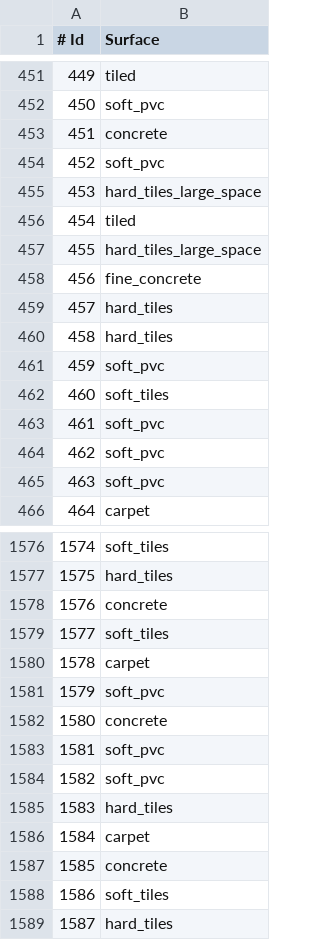
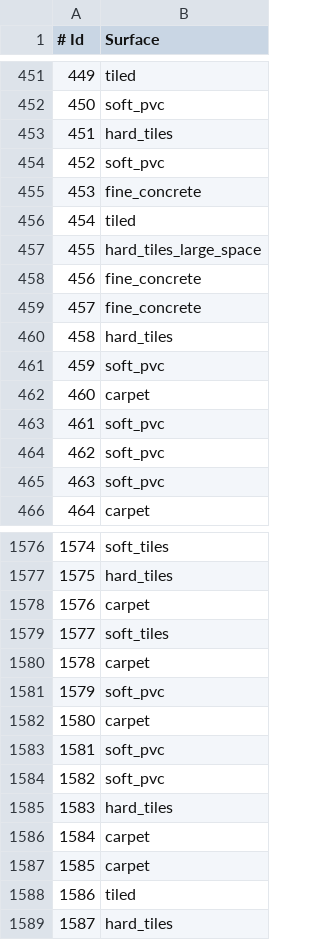
Before and after one commit to l3ku/robot-surface-detection, a CSV file: submission.csv, drawn as a sheet; only a part is shown, gaps mark what is left out; the diff covers the shown part only.

```diff
--- a/submission.csv
+++ b/submission.csv
@@ -452,5 +452,5 @@
 450,soft_pvc
-451,concrete
+451,hard_tiles
 452,soft_pvc
-453,hard_tiles_large_space
+453,fine_concrete
 454,tiled
@@ -458,6 +458,6 @@
 456,fine_concrete
-457,hard_tiles
+457,fine_concrete
 458,hard_tiles
 459,soft_pvc
-460,soft_tiles
+460,carpet
 461,soft_pvc
@@ -1577,3 +1577,3 @@
 1575,hard_tiles
-1576,concrete
+1576,carpet
 1577,soft_tiles
@@ -1581,3 +1581,3 @@
 1579,soft_pvc
-1580,concrete
+1580,carpet
 1581,soft_pvc
@@ -1586,4 +1586,4 @@
 1584,carpet
-1585,concrete
-1586,soft_tiles
+1585,carpet
+1586,tiled
 1587,hard_tiles
```
Also changed, not shown: 138 edited cells elsewhere in this file, 1 other file.
